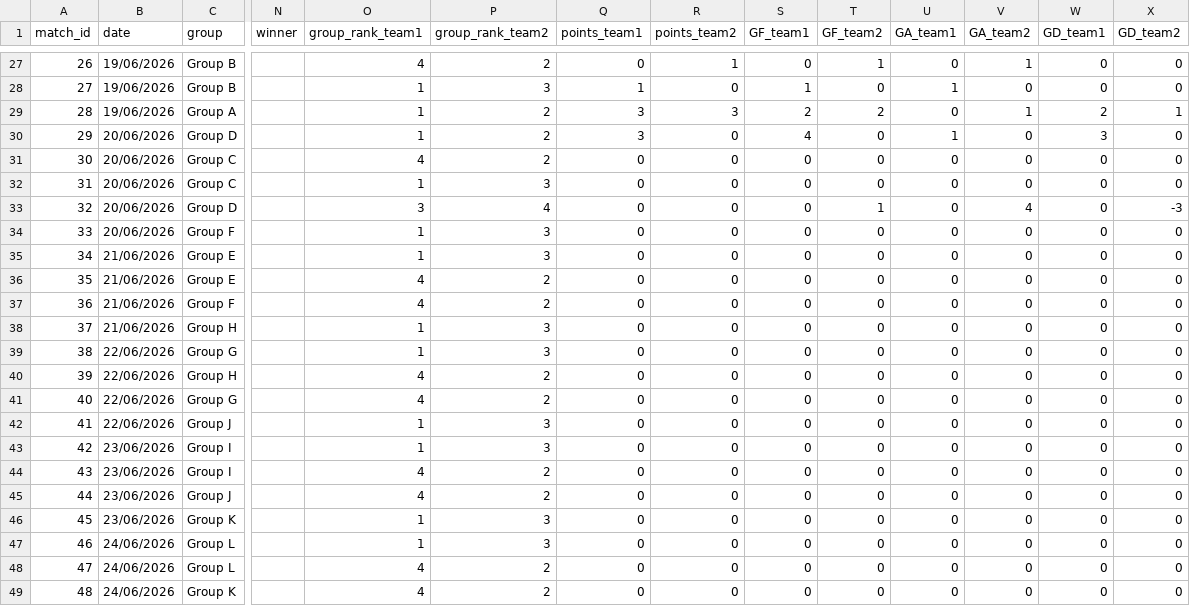
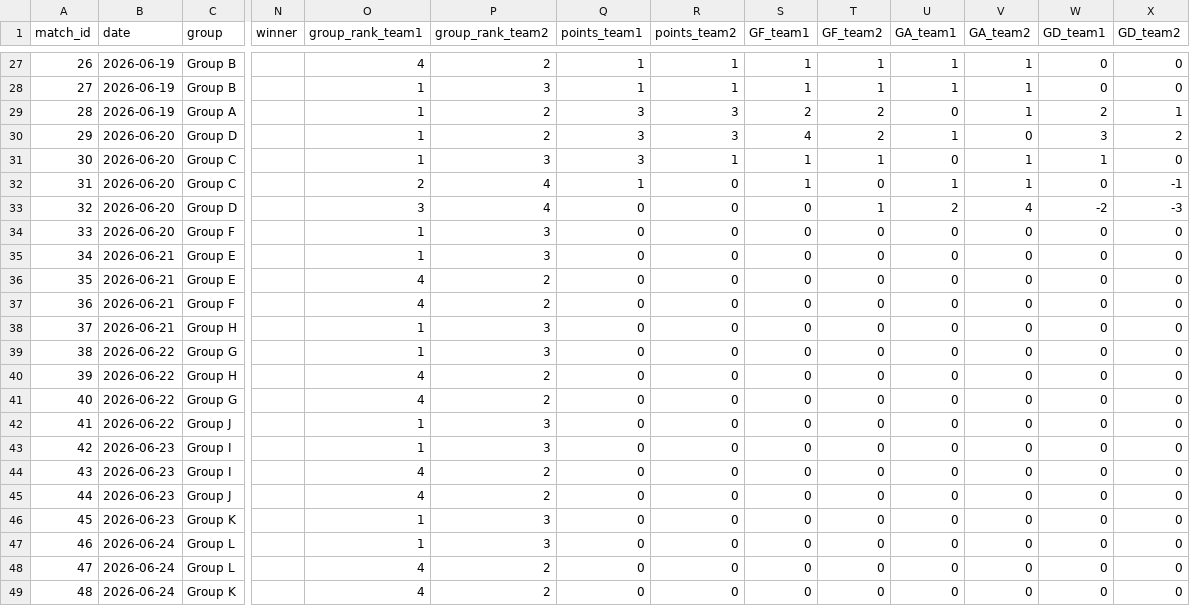
Before and after one commit to ibrahim1468/The-Match-Curator, a CSV file: data/final/FIFA_WC_2026_data.csv, drawn as a sheet; only a part is shown, gaps mark what is left out; the diff covers the shown part only; the diff names each change by its address in the sheet, - before the commit and + after, or states it on an @@ line.

```diff
--- a/data/final/FIFA_WC_2026_data.csv
+++ b/data/final/FIFA_WC_2026_data.csv
-B27:B29 (date): 19/06/2026
+B27:B29 (date): 2026-06-19
-Q27 (points_team1): 0
+Q27 (points_team1): 1
-S27 (GF_team1): 0
+S27 (GF_team1): 1
-U27 (GA_team1): 0
+U27 (GA_team1): 1
-R28 (points_team2): 0
+R28 (points_team2): 1
-T28 (GF_team2): 0
+T28 (GF_team2): 1
-V28 (GA_team2): 0
+V28 (GA_team2): 1
-B30:B34 (date): 20/06/2026
+B30:B34 (date): 2026-06-20
-R30 (points_team2): 0
+R30 (points_team2): 3
-T30 (GF_team2): 0
+T30 (GF_team2): 2
-X30 (GD_team2): 0
+X30 (GD_team2): 2
-O31 (group_rank_team1): 4
+O31 (group_rank_team1): 1
-P31 (group_rank_team2): 2
+P31 (group_rank_team2): 3
-Q31 (points_team1): 0
+Q31 (points_team1): 3
-R31 (points_team2): 0
+R31 (points_team2): 1
-S31:S32 (GF_team1): 0
+S31:S32 (GF_team1): 1
-T31 (GF_team2): 0
+T31 (GF_team2): 1
-V31:V32 (GA_team2): 0
+V31:V32 (GA_team2): 1
-W31 (GD_team1): 0
+W31 (GD_team1): 1
-O32 (group_rank_team1): 1
+O32 (group_rank_team1): 2
-P32 (group_rank_team2): 3
+P32 (group_rank_team2): 4
-Q32 (points_team1): 0
+Q32 (points_team1): 1
-U32 (GA_team1): 0
+U32 (GA_team1): 1
-X32 (GD_team2): 0
+X32 (GD_team2): -1
-U33 (GA_team1): 0
+U33 (GA_team1): 2
-W33 (GD_team1): 0
+W33 (GD_team1): -2
-B35:B38 (date): 21/06/2026
+B35:B38 (date): 2026-06-21
-B39:B42 (date): 22/06/2026
+B39:B42 (date): 2026-06-22
-B43:B46 (date): 23/06/2026
+B43:B46 (date): 2026-06-23
-B47:B49 (date): 24/06/2026
+B47:B49 (date): 2026-06-24
```
Also changed, not shown: 143 edited cells elsewhere in this file.
